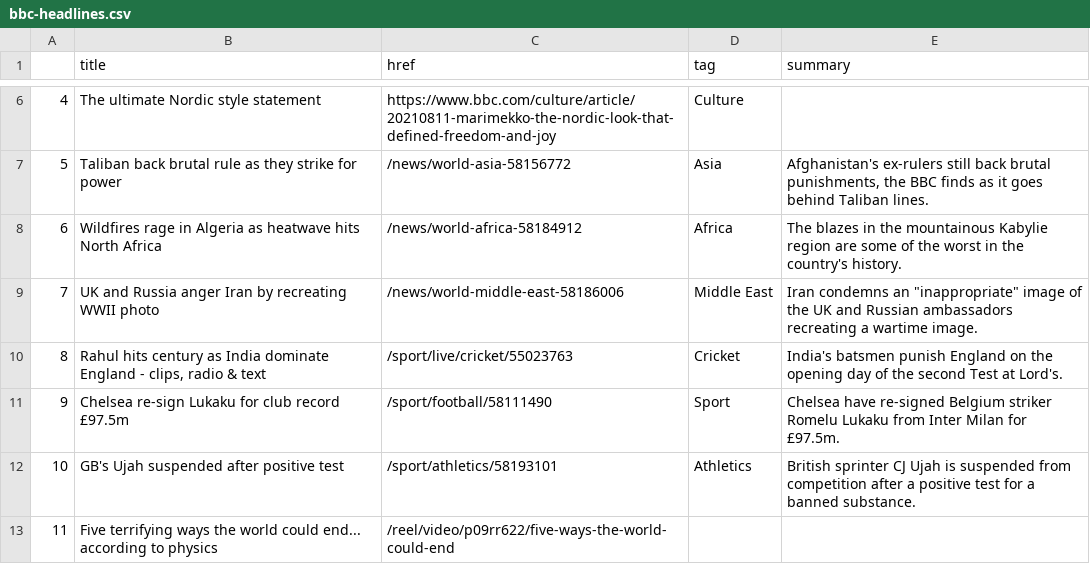
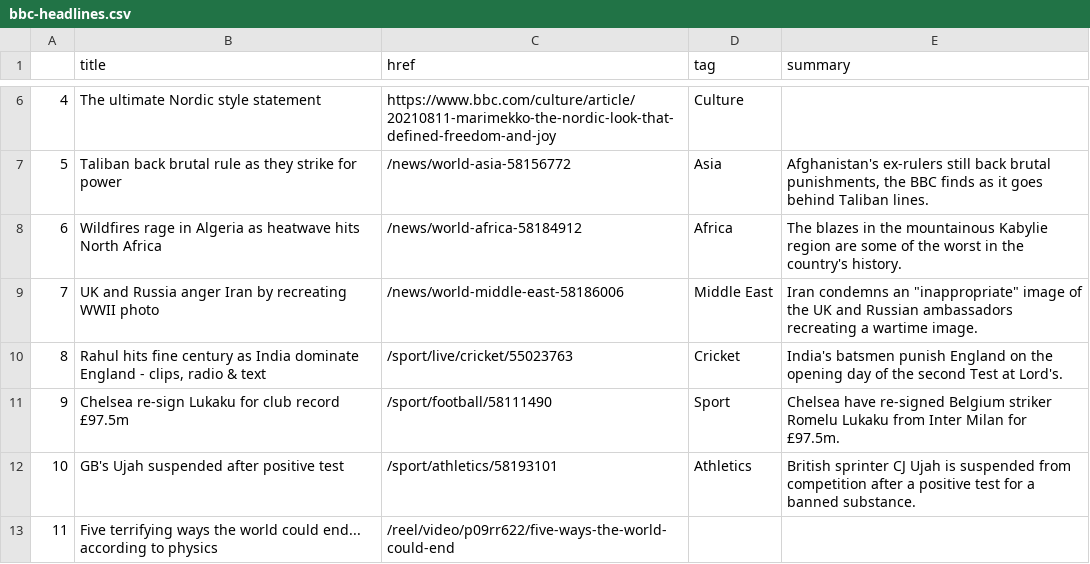
Before and after one commit to anth3lia/automatic-scraper, a CSV file: bbc-headlines.csv, drawn as a sheet; only a part is shown, gaps mark what is left out.

```diff
--- a/bbc-headlines.csv
+++ b/bbc-headlines.csv
@@ -9,3 +9,3 @@
 7,UK and Russia anger Iran by recreating WWII photo,/news/world-middle-east-58186006,Middle East,"Iran condemns an ""inappropriate"" image of the UK and Russian ambassadors recreating a wartime image."
-8,"Rahul hits century as India dominate England - clips, radio & text",/sport/live/cricket/55023763,Cricket,India's batsmen punish England on the opening day of the second Test at Lord's.
+8,"Rahul hits fine century as India dominate England - clips, radio & text",/sport/live/cricket/55023763,Cricket,India's batsmen punish England on the opening day of the second Test at Lord's.
 9,Chelsea re-sign Lukaku for club record £97.5m,/sport/football/58111490,Sport,Chelsea have re-signed Belgium striker Romelu Lukaku from Inter Milan for £97.5m.
```
